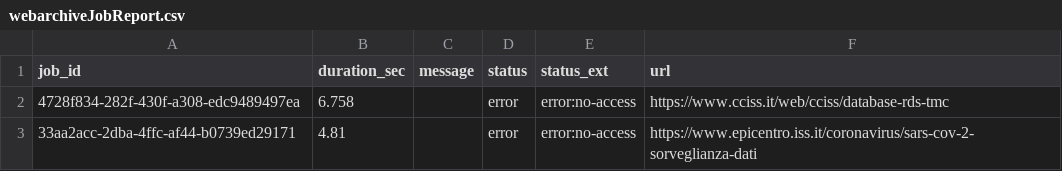
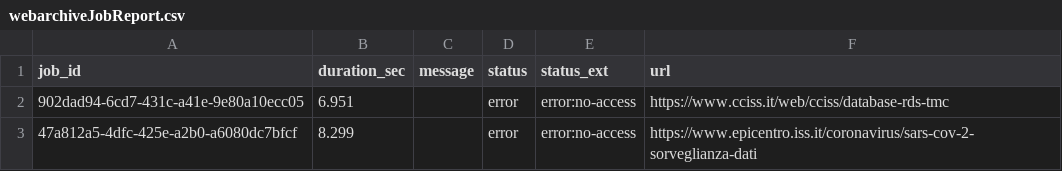
Before and after one commit to aborruso/archivioDatiPubbliciPreziosi, a CSV file: docs/webarchive/webarchiveJobReport.csv, drawn as a sheet.

```diff
--- a/docs/webarchive/webarchiveJobReport.csv
+++ b/docs/webarchive/webarchiveJobReport.csv
@@ -1,3 +1,3 @@
 job_id,duration_sec,message,status,status_ext,url
-4728f834-282f-430f-a308-edc9489497ea,6.758,,error,error:no-access,https://www.cciss.it/web/cciss/database-rds-tmc
-33aa2acc-2dba-4ffc-af44-b0739ed29171,4.81,,error,error:no-access,https://www.epicentro.iss.it/coronavirus/sars-cov-2-sorveglianza-dati
+902dad94-6cd7-431c-a41e-9e80a10ecc05,6.951,,error,error:no-access,https://www.cciss.it/web/cciss/database-rds-tmc
+47a812a5-4dfc-425e-a2b0-a6080dc7bfcf,8.299,,error,error:no-access,https://www.epicentro.iss.it/coronavirus/sars-cov-2-sorveglianza-dati
```
Also changed, not shown: docs/webarchive/webarchiveLatest.tsv.
